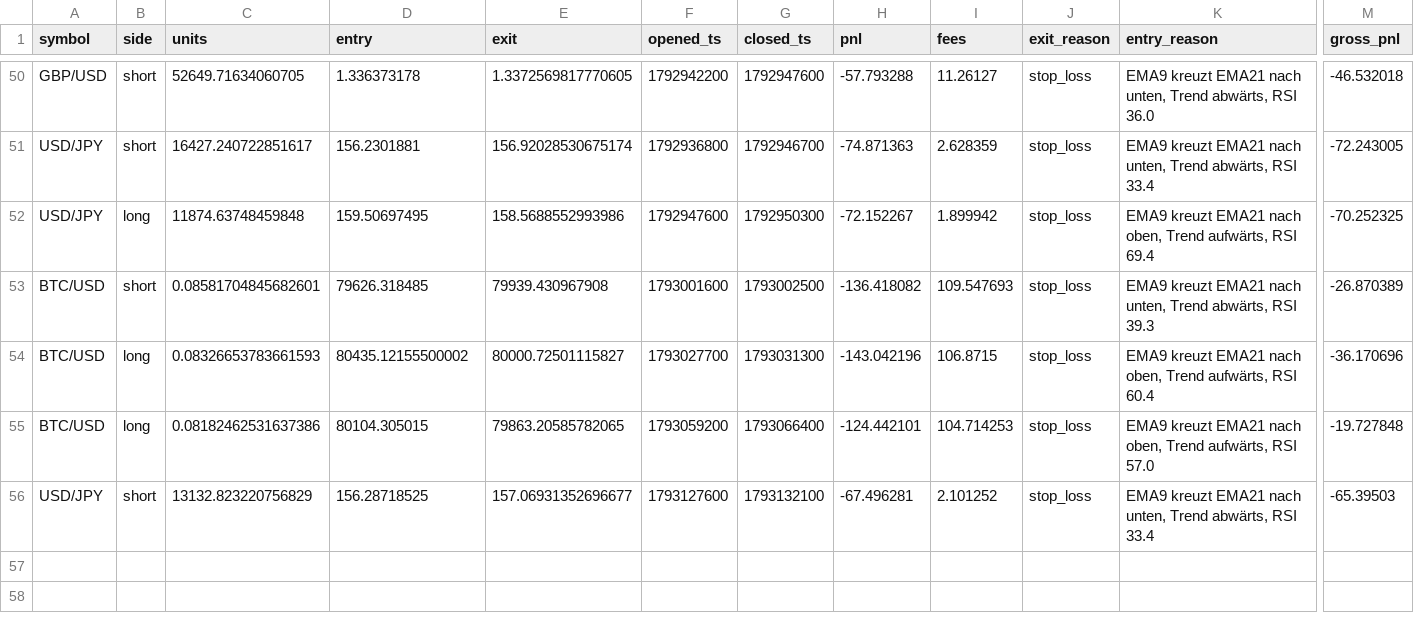
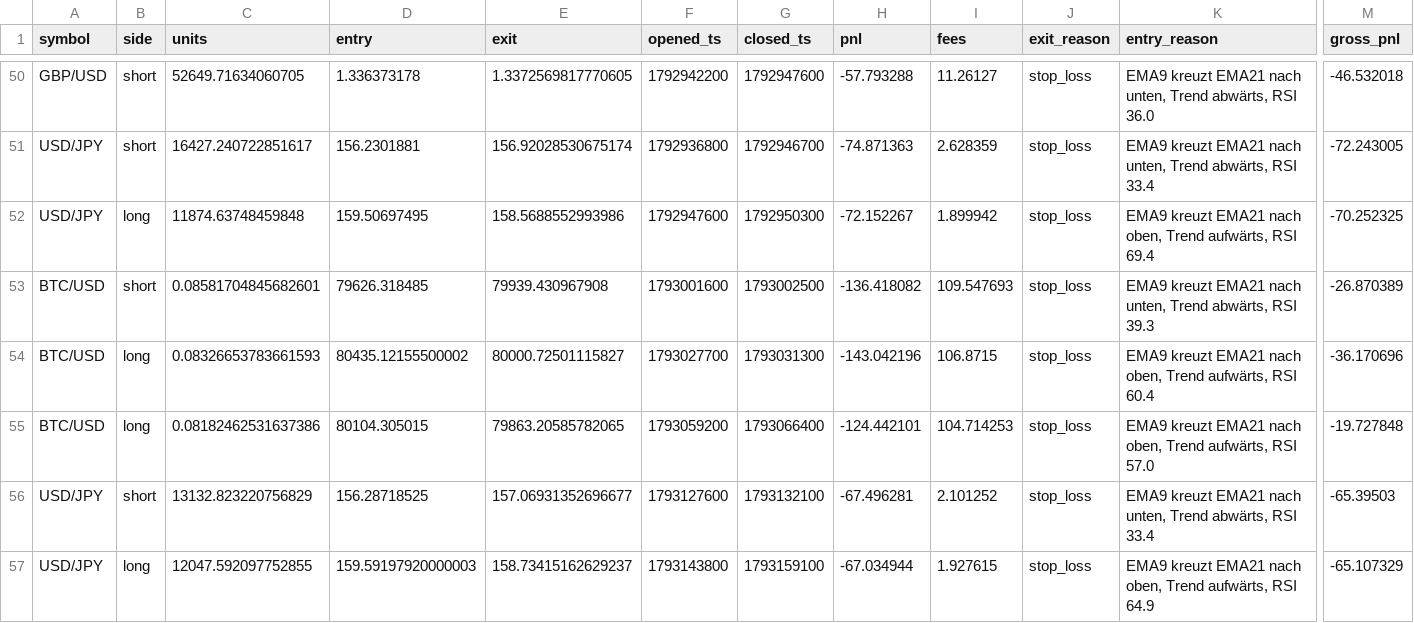
Before and after one commit to eboigbek/trading-cockpit, a CSV file: trading-cockpit/data/trades.csv, drawn as a sheet; only a part is shown, gaps mark what is left out; rows hold the shown columns only; the diff names each change by its address in the sheet, - before the commit and + after, or states it on an @@ line.

```diff
--- a/trading-cockpit/data/trades.csv
+++ b/trading-cockpit/data/trades.csv
+row 57: USD/JPY | long | 12047.592097752855 | 159.59197920000003 | 158.73415162629237 | 1793143800 | 1793159100 | -67.034944 | 1.927615 | stop_loss | EMA9 kreuzt EMA21 nach oben, Trend aufwärts, RSI 64.9 | -65.107329
```
Also changed, not shown: 2 other files.
